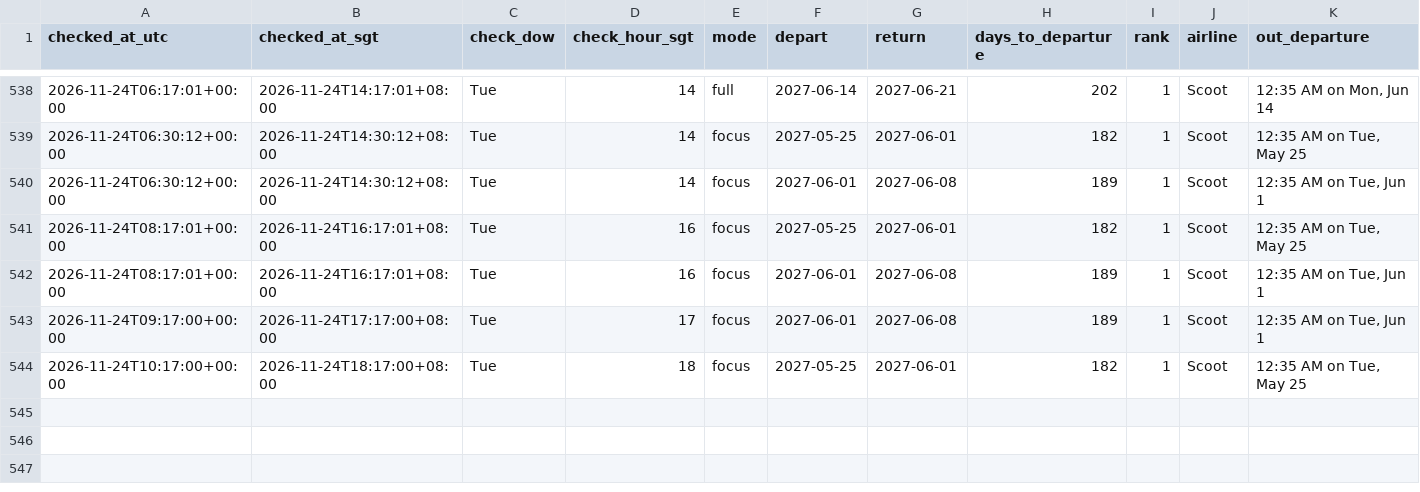
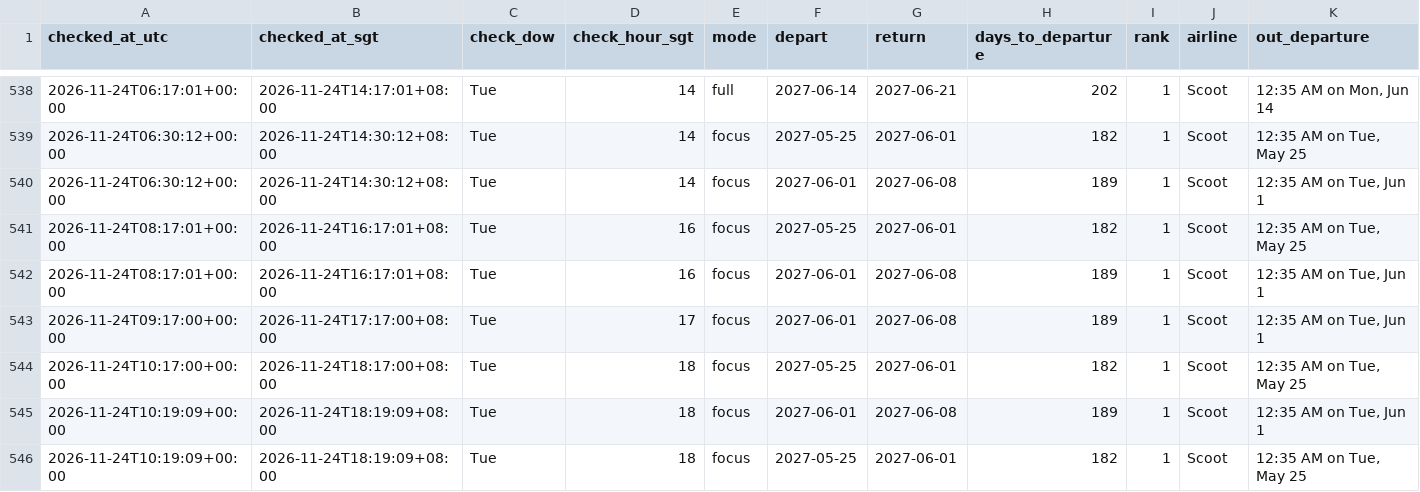
Before and after one commit to weitanjun123/ducktrader-flight-bot, a CSV file: data/prices.csv, drawn as a sheet; only a part is shown, gaps mark what is left out; rows hold the shown columns only; the diff names each change by its address in the sheet, - before the commit and + after, or states it on an @@ line.

```diff
--- a/data/prices.csv
+++ b/data/prices.csv
+row 545: 2026-11-24T10:19:09+00:00 | 2026-11-24T18:19:09+08:00 | Tue | 18 | focus | 2027-06-01 | 2027-06-08 | 189 | 1 | Scoot | 12:35 AM on Tue, Jun 1
+row 546: 2026-11-24T10:19:09+00:00 | 2026-11-24T18:19:09+08:00 | Tue | 18 | focus | 2027-05-25 | 2027-06-01 | 182 | 1 | Scoot | 12:35 AM on Tue, May 25
```
Also changed, not shown: 1 other file.
